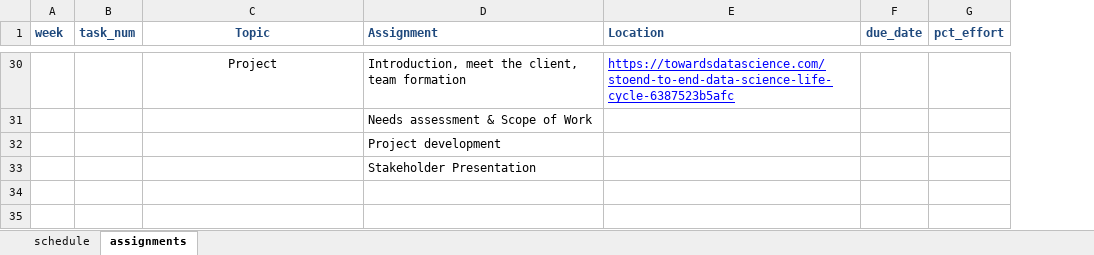
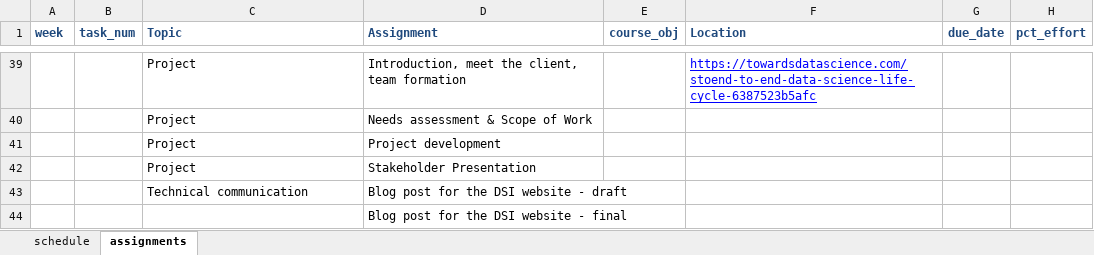
Before and after one commit to norcalbiostat/ADS, an Excel workbook: schedule_485.xlsx, sheet assignments, drawn as a sheet; only a part is shown, gaps mark what is left out; values as stored, in another font and other column widths than the file's, no borders; addresses are those after the commit; the diff covers the shown part only; the diff names each change by its address in the sheet, - before the commit and + after, or states it on an @@ line.

```diff
--- a/schedule_485.xlsx (sheet assignments)
+++ b/schedule_485.xlsx (sheet assignments)
+column E (course_obj), empty
-C1 alignment: center
+C1 alignment: left
-C39 alignment: center
+C39 alignment: left
-C40:C41 (Topic): (empty)
+C40:C41 (Topic): Project
+row 42:  |  | Project | Stakeholder Presentation
+row 43:  |  | Technical communication | Blog post for the DSI website - draft
-D44 (Assignment): Stakeholder Presentation
+D44 (Assignment): Blog post for the DSI website - final
```
Also changed, not shown: 21 added rows, 12 removed rows, 8 edited cells and cell formats elsewhere in this sheet, sheet schedule, 3 other files.
